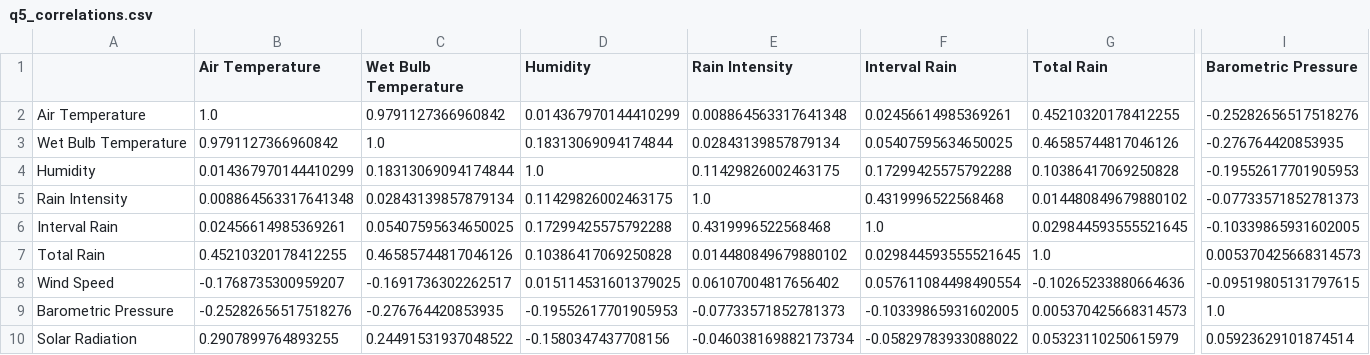
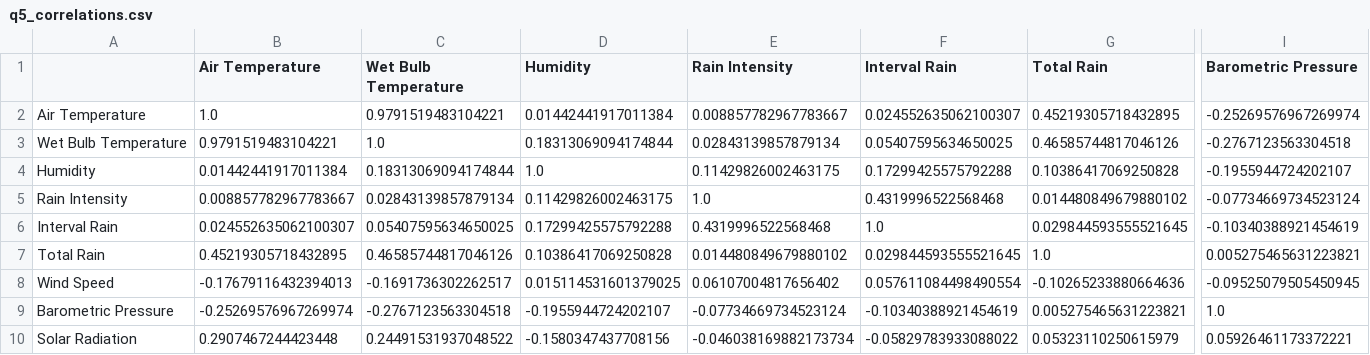
Before and after one commit to UCSF-DataSci/ds217-11-final-bobho1999, a CSV file: output/q5_correlations.csv, drawn as a sheet; only a part is shown, gaps mark what is left out; the diff covers the shown part only; the diff names each change by its address in the sheet, - before the commit and + after, or states it on an @@ line.

```diff
--- a/output/q5_correlations.csv
+++ b/output/q5_correlations.csv
-C2 (Wet Bulb Temperature): 0.9791127366960842
+C2 (Wet Bulb Temperature): 0.9791519483104221
-D2 (Humidity): 0.014367970144410299
+D2 (Humidity): 0.01442441917011384
-E2 (Rain Intensity): 0.008864563317641348
+E2 (Rain Intensity): 0.008857782967783667
-F2 (Interval Rain): 0.02456614985369261
+F2 (Interval Rain): 0.024552635062100307
-G2 (Total Rain): 0.45210320178412255
+G2 (Total Rain): 0.45219305718432895
-I2 (Barometric Pressure): -0.25282656517518276
+I2 (Barometric Pressure): -0.25269576967269974
-B3 (Air Temperature): 0.9791127366960842
+B3 (Air Temperature): 0.9791519483104221
-I3 (Barometric Pressure): -0.276764420853935
+I3 (Barometric Pressure): -0.2767123563304518
-B4 (Air Temperature): 0.014367970144410299
+B4 (Air Temperature): 0.01442441917011384
-I4 (Barometric Pressure): -0.19552617701905953
+I4 (Barometric Pressure): -0.1955944724202107
-B5 (Air Temperature): 0.008864563317641348
+B5 (Air Temperature): 0.008857782967783667
-I5 (Barometric Pressure): -0.07733571852781373
+I5 (Barometric Pressure): -0.07734669734523124
-B6 (Air Temperature): 0.02456614985369261
+B6 (Air Temperature): 0.024552635062100307
-I6 (Barometric Pressure): -0.10339865931602005
+I6 (Barometric Pressure): -0.10340388921454619
-B7 (Air Temperature): 0.45210320178412255
+B7 (Air Temperature): 0.45219305718432895
-I7 (Barometric Pressure): 0.005370425668314573
+I7 (Barometric Pressure): 0.005275465631223821
-B8 (Air Temperature): -0.1768735300959207
+B8 (Air Temperature): -0.17679116432394013
-I8 (Barometric Pressure): -0.09519805131797615
+I8 (Barometric Pressure): -0.09525079505450945
-B9 (Air Temperature): -0.25282656517518276
+B9 (Air Temperature): -0.25269576967269974
-C9 (Wet Bulb Temperature): -0.276764420853935
+C9 (Wet Bulb Temperature): -0.2767123563304518
-D9 (Humidity): -0.19552617701905953
+D9 (Humidity): -0.1955944724202107
-E9 (Rain Intensity): -0.07733571852781373
+E9 (Rain Intensity): -0.07734669734523124
-F9 (Interval Rain): -0.10339865931602005
+F9 (Interval Rain): -0.10340388921454619
-G9 (Total Rain): 0.005370425668314573
+G9 (Total Rain): 0.005275465631223821
-B10 (Air Temperature): 0.2907899764893255
+B10 (Air Temperature): 0.2907467244423448
-I10 (Barometric Pressure): 0.05923629101874514
+I10 (Barometric Pressure): 0.05926461173372221
```
Also changed, not shown: 4 edited cells elsewhere in this file, 6 other files.
